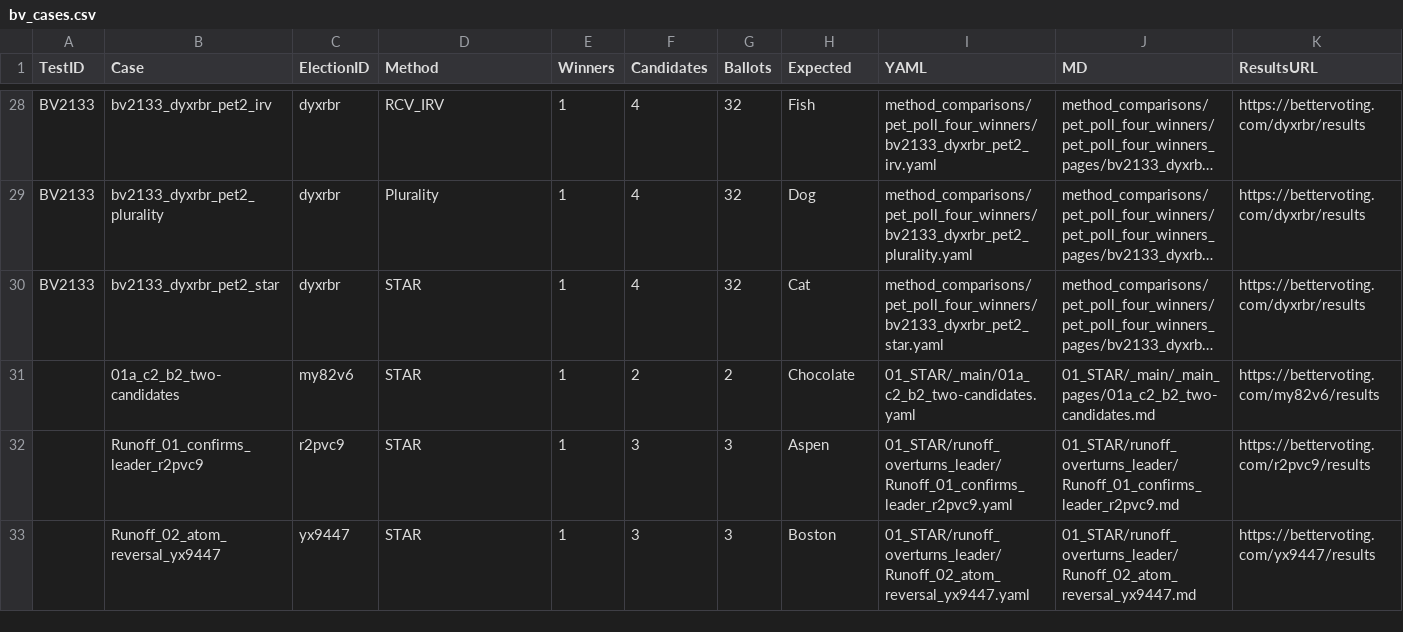
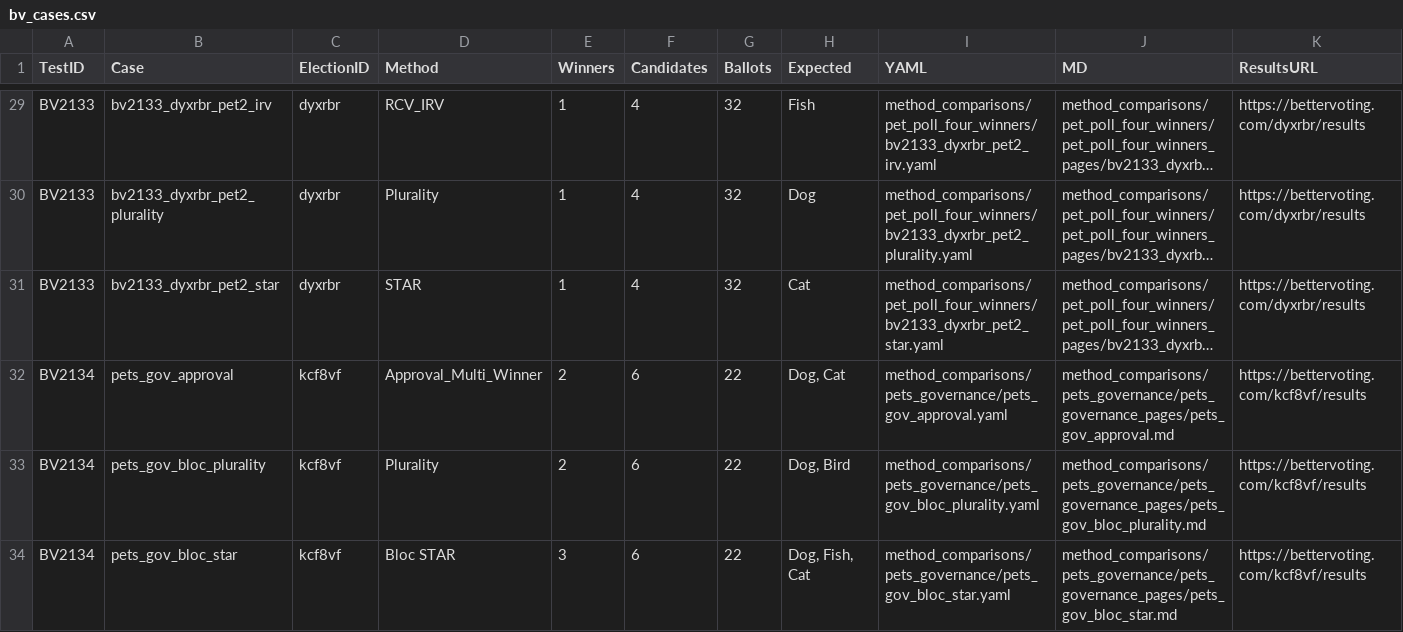
Before and after one commit to masiarek/star-voting-library, a CSV file: 00_start_here/YAML_test_case_index/bv_cases.csv, drawn as a sheet; only a part is shown, gaps mark what is left out; the shorter side is filled out with more unchanged rows; long unchanged cells end in …; the diff covers the shown part only; the diff names each change by its address in the sheet, - before the commit and + after, or states it on an @@ line.

Commit message:
Implement multi-winner Plurality (SNTV) in LH + test; add governance Bloc Plurality yaml (kcf8vf fully cross-checked); fix 4h89vj STAR->Plurality to match BV; catalog nested-schema + sibling-export fixes (BV-only 24->2)

```diff
--- a/00_start_here/YAML_test_case_index/bv_cases.csv
+++ b/00_start_here/YAML_test_case_index/bv_cases.csv
+row 32: BV2134 | pets_gov_approval | kcf8vf | Approval_Multi_Winner | 2 | 6 | 22 | Dog, Cat | method_comparisons/pets_governance/pets_gov_approval.yaml | method_comparisons/pets_governance/pets_governance_pages/pets_gov_approval.md | https://bettervoting.com/kcf8vf/results
+row 33: BV2134 | pets_gov_bloc_plurality | kcf8vf | Plurality | 2 | 6 | 22 | Dog, Bird | method_comparisons/pets_governance/pets_gov_bloc_plurality.yaml | method_comparisons/pets_governance/pets_governance_pages/pets_gov_bloc_plurality.md | https://bettervoting.com/kcf8vf/results
+row 34: BV2134 | pets_gov_bloc_star | kcf8vf | Bloc STAR | 3 | 6 | 22 | Dog, Fish, Cat | method_comparisons/pets_governance/pets_gov_bloc_star.yaml | method_comparisons/pets_governance/pets_governance_pages/pets_gov_bloc_star.md | https://bettervoting.com/kcf8vf/results
```
Also changed, not shown: 4 added rows and 1 edited cell elsewhere in this file, method_comparisons/divergence_review/divergence.csv, 49 other files.
